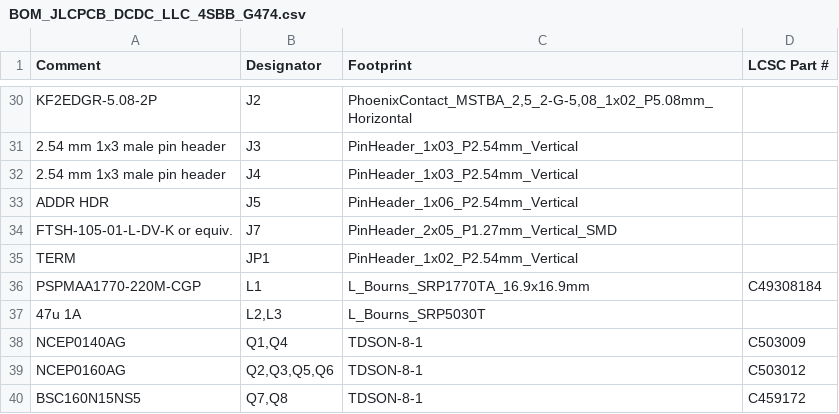
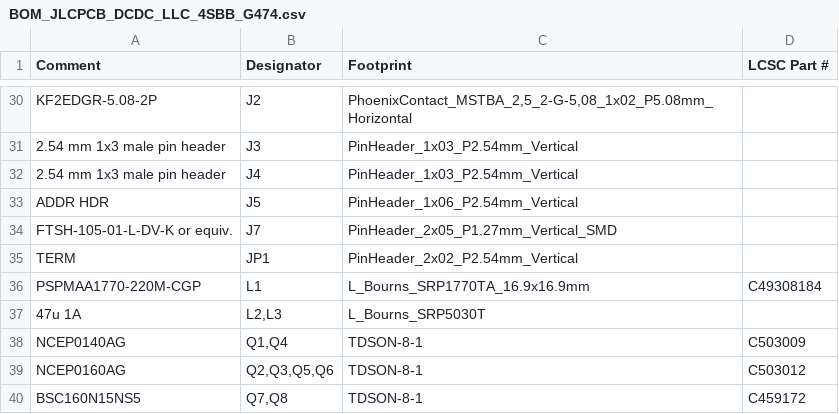
Before and after one commit to shousei01/dcdc_converter, a CSV file: 01_hardware/fabrication/BOM_JLCPCB_DCDC_LLC_4SBB_G474.csv, drawn as a sheet; only a part is shown, gaps mark what is left out.

```diff
--- a/01_hardware/fabrication/BOM_JLCPCB_DCDC_LLC_4SBB_G474.csv
+++ b/01_hardware/fabrication/BOM_JLCPCB_DCDC_LLC_4SBB_G474.csv
@@ -34,3 +34,3 @@ ADDR HDR,J5,PinHeader_1x06_P2.54mm_Vertical,
 FTSH-105-01-L-DV-K or equiv.,J7,PinHeader_2x05_P1.27mm_Vertical_SMD,
-TERM,JP1,PinHeader_1x02_P2.54mm_Vertical,
+TERM,JP1,PinHeader_2x02_P2.54mm_Vertical,
 PSPMAA1770-220M-CGP,L1,L_Bourns_SRP1770TA_16.9x16.9mm,C49308184
```
Also changed, not shown: 01_hardware/bom/BOM_DCDC_LLC_4SBB_G474.csv, 01_hardware/fabrication/DCDC_LLC_4SBB_G474_CPL.csv, 15 other files.
